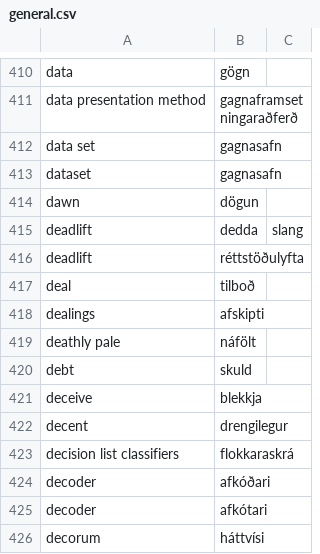
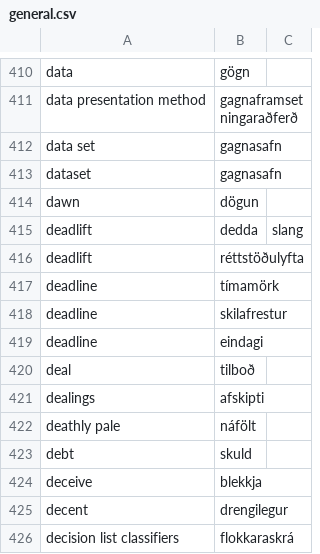
Before and after one commit to judyfong/dictionary, a CSV file: general.csv, drawn as a sheet; only a part is shown, gaps mark what is left out; the shorter side is filled out with more unchanged rows.

Commit message:
Update general.csv

```diff
--- a/general.csv
+++ b/general.csv
@@ -416,2 +416,5 @@ deadlift,dedda,slang
 deadlift,réttstöðulyfta
+deadline,tímamörk
+deadline,skilafrestur
+deadline,eindagi
 deal,tilboð
```
